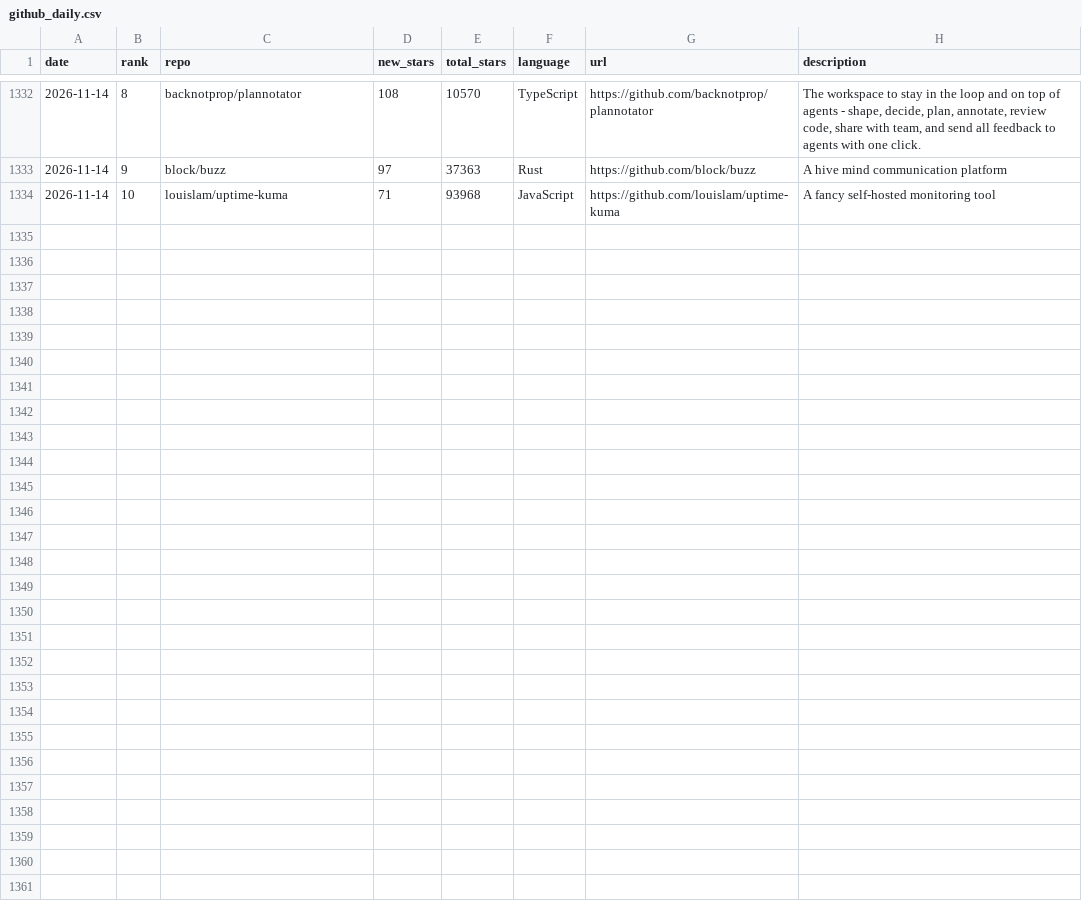
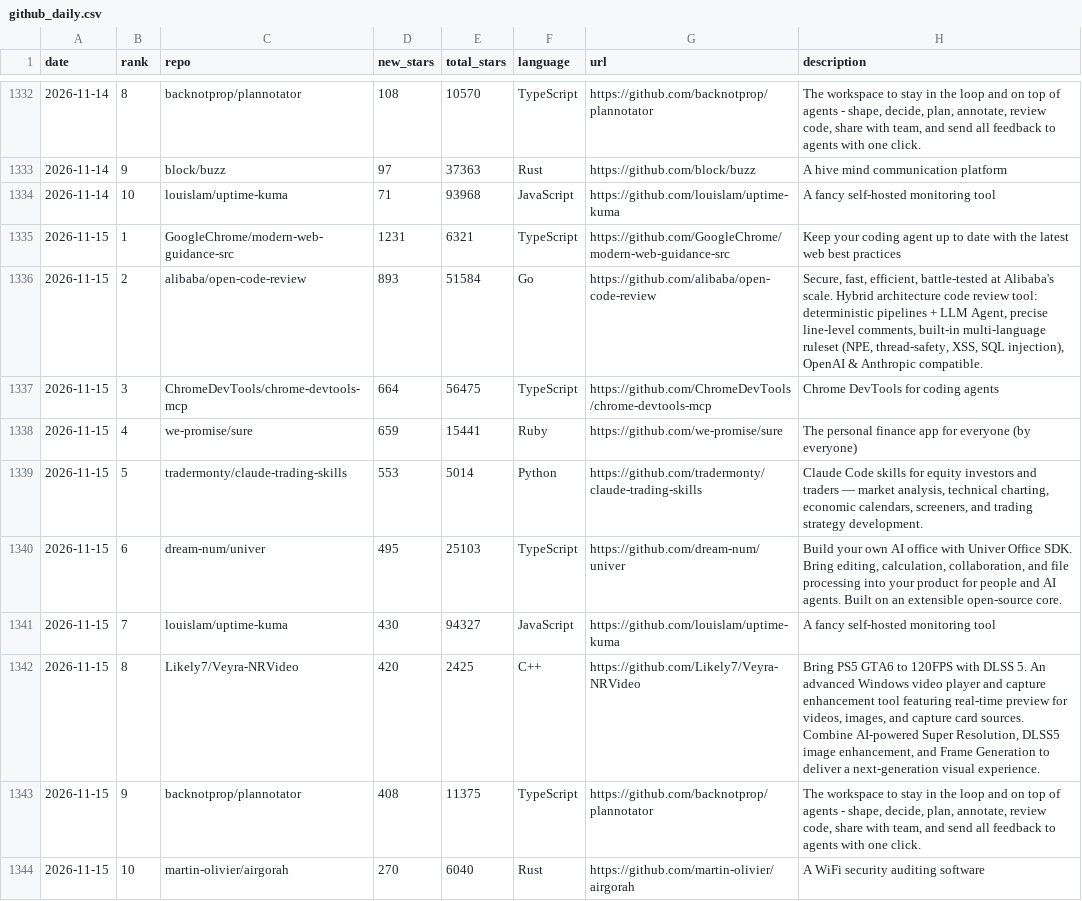
Before and after one commit to FunnymeowwooV0/star-observatory, a CSV file: data/github_daily.csv, drawn as a sheet; only a part is shown, gaps mark what is left out.

```diff
--- a/data/github_daily.csv
+++ b/data/github_daily.csv
@@ -1334 +1334,11 @@ date,rank,repo,new_stars,total_stars,language,url,description
 2026-11-14,10,louislam/uptime-kuma,71,93968,JavaScript,https://github.com/louislam/uptime-kuma,A fancy self-hosted monitoring tool
+2026-11-15,1,GoogleChrome/modern-web-guidance-src,1231,6321,TypeScript,https://github.com/GoogleChrome/modern-web-guidance-src,Keep your coding agent up to date with the latest web best practices
+2026-11-15,2,alibaba/open-code-review,893,51584,Go,https://github.com/alibaba/open-code-review,"Secure, fast, efficient, battle-tested at Alibaba's scale. Hybrid architecture code review tool: deterministic pipelines + LLM Agent, precise line-level comments, built-in multi-language ruleset (NPE, thread-safety, XSS, SQL injection), OpenAI & Anthropic compatible."
+2026-11-15,3,ChromeDevTools/chrome-devtools-mcp,664,56475,TypeScript,https://github.com/ChromeDevTools/chrome-devtools-mcp,Chrome DevTools for coding agents
+2026-11-15,4,we-promise/sure,659,15441,Ruby,https://github.com/we-promise/sure,The personal finance app for everyone (by everyone)
+2026-11-15,5,tradermonty/claude-trading-skills,553,5014,Python,https://github.com/tradermonty/claude-trading-skills,"Claude Code skills for equity investors and traders — market analysis, technical charting, economic calendars, screeners, and trading strategy development."
+2026-11-15,6,dream-num/univer,495,25103,TypeScript,https://github.com/dream-num/univer,"Build your own AI office with Univer Office SDK. Bring editing, calculation, collaboration, and file processing into your product for people and AI agents. Built on an extensible open-source core."
+2026-11-15,7,louislam/uptime-kuma,430,94327,JavaScript,https://github.com/louislam/uptime-kuma,A fancy self-hosted monitoring tool
+2026-11-15,8,Likely7/Veyra-NRVideo,420,2425,C++,https://github.com/Likely7/Veyra-NRVideo,"Bring PS5 GTA6 to 120FPS with DLSS 5. An advanced Windows video player and capture enhancement tool featuring real-time preview for videos, images, and capture card sources. Combine AI-powered Super Resolution, DLSS5 image enhancement, and Frame Generation to deliver a next-generation visual experience."
+2026-11-15,9,backnotprop/plannotator,408,11375,TypeScript,https://github.com/backnotprop/plannotator,"The workspace to stay in the loop and on top of agents - shape, decide, plan, annotate, review code, share with team, and send all feedback to agents with one click."
+2026-11-15,10,martin-olivier/airgorah,270,6040,Rust,https://github.com/martin-olivier/airgorah,A WiFi security auditing software
```
Also changed, not shown: data/hf_trending.csv, data/hn_daily.csv, 7 other files.
